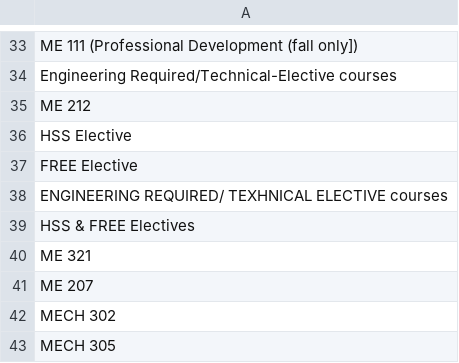
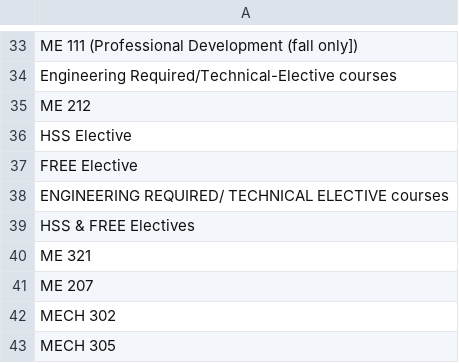
Before and after one commit to mukarramarif/NaviGrad, a CSV file: mecherequired.csv (was requiredcouses.csv), drawn as a sheet; only a part is shown, gaps mark what is left out.

```diff
--- a/requiredcouses.csv
+++ b/mecherequired.csv
@@ -37,3 +37,3 @@ HSS Elective
 FREE Elective
-ENGINEERING REQUIRED/ TEXHNICAL ELECTIVE courses
+ENGINEERING REQUIRED/ TECHNICAL ELECTIVE courses
 HSS & FREE Electives
```
Also changed, not shown: 5 other files.
